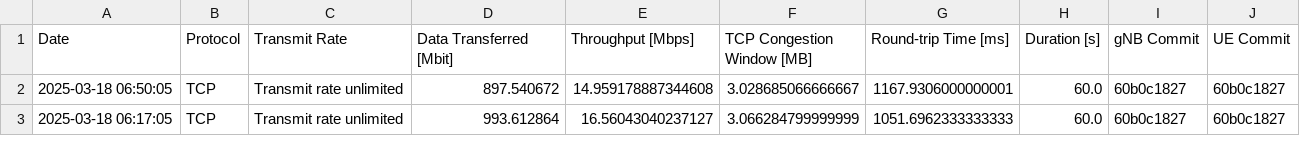
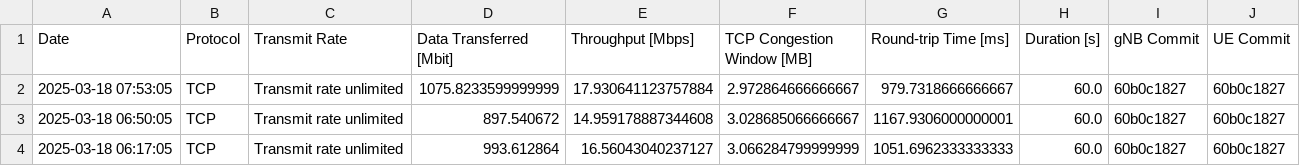
Before and after one commit to open-5g/openrangym, a CSV file: assets/test-history/test_mean_history_tcp_uplink.csv, drawn as a sheet; only a part is shown; the diff names each change by its address in the sheet, - before the commit and + after, or states it on an @@ line.

```diff
--- a/assets/test-history/test_mean_history_tcp_uplink.csv
+++ b/assets/test-history/test_mean_history_tcp_uplink.csv
+row 2: 2025-03-18 07:53:05 | TCP | Transmit rate unlimited | 1075.8233599999999 | 17.930641123757884 | 2.972864666666667 | 979.7318666666667 | 60.0 | 60b0c1827 | 60b0c1827
```
Also changed, not shown: assets/test-history/test_mean_history_tcp_downlink.csv, 1 other file.
